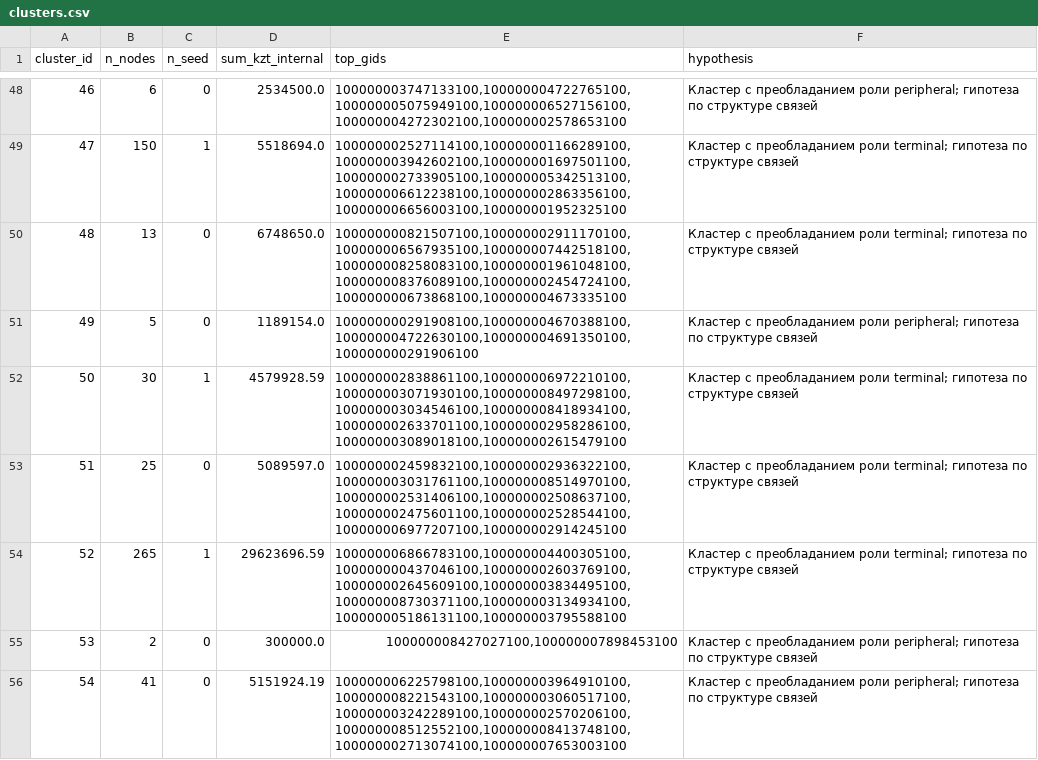
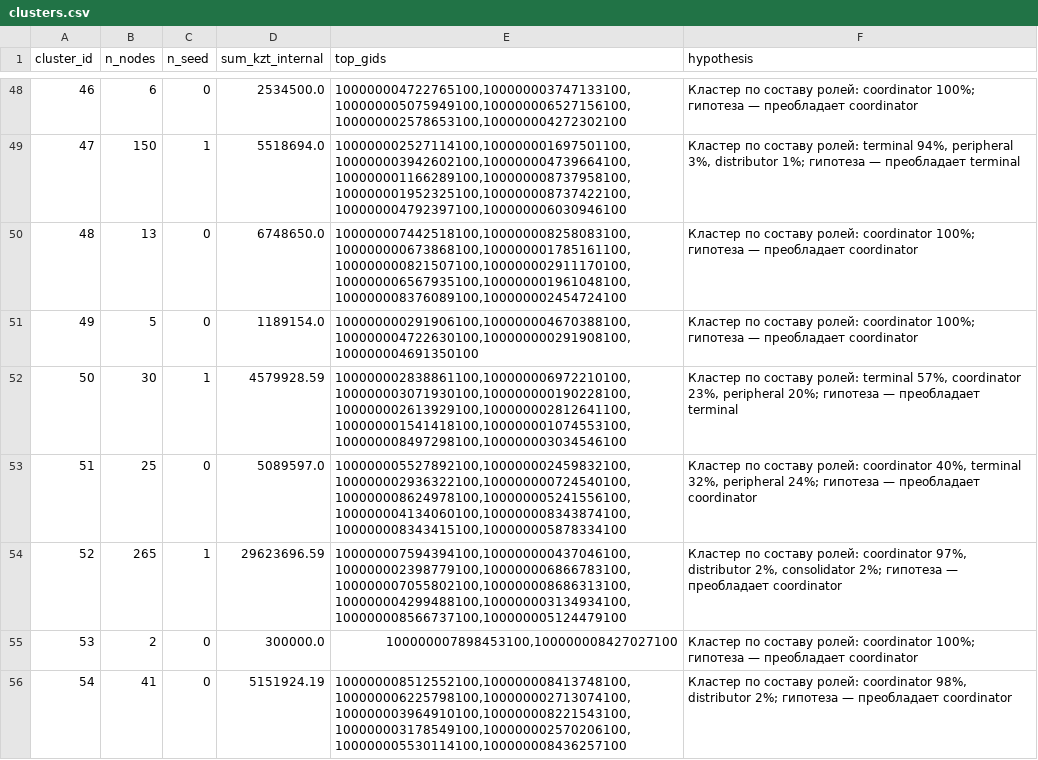
Before and after one commit to AidosMukhamejanov/financegraph, a CSV file: out/clusters.csv, drawn as a sheet; only a part is shown, gaps mark what is left out; the diff covers the shown part only.

```diff
--- a/out/clusters.csv
+++ b/out/clusters.csv
@@ -48,9 +48,9 @@ cluster_id,n_nodes,n_seed,sum_kzt_internal,top_gids,hypothesis
-46,6,0,2534500.0,"100000003747133100,100000004722765100,100000005075949100,100000006527156100,100000004272302100,100000002578653100",Кластер с преобладанием роли peripheral; гипотеза по структуре связей
-47,150,1,5518694.0,"100000002527114100,100000001166289100,100000003942602100,100000001697501100,100000002733905100,100000005342513100,100000006612238100,100000002863356100,100000006656003100,100000001952325100",Кластер с преобладанием роли terminal; гипотеза по структуре связей
-48,13,0,6748650.0,"100000000821507100,100000002911170100,100000006567935100,100000007442518100,100000008258083100,100000001961048100,100000008376089100,100000002454724100,100000000673868100,100000004673335100",Кластер с преобладанием роли terminal; гипотеза по структуре связей
-49,5,0,1189154.0,"100000000291908100,100000004670388100,100000004722630100,100000004691350100,100000000291906100",Кластер с преобладанием роли peripheral; гипотеза по структуре связей
-50,30,1,4579928.59,"100000002838861100,100000006972210100,100000003071930100,100000008497298100,100000003034546100,100000008418934100,100000002633701100,100000002958286100,100000003089018100,100000002615479100",Кластер с преобладанием роли terminal; гипотеза по структуре связей
-51,25,0,5089597.0,"100000002459832100,100000002936322100,100000003031761100,100000008514970100,100000002531406100,100000002508637100,100000002475601100,100000002528544100,100000006977207100,100000002914245100",Кластер с преобладанием роли terminal; гипотеза по структуре связей
-52,265,1,29623696.59,"100000006866783100,100000004400305100,100000000437046100,100000002603769100,100000002645609100,100000003834495100,100000008730371100,100000003134934100,100000005186131100,100000003795588100",Кластер с преобладанием роли terminal; гипотеза по структуре связей
-53,2,0,300000.0,"100000008427027100,100000007898453100",Кластер с преобладанием роли peripheral; гипотеза по структуре связей
-54,41,0,5151924.19,"100000006225798100,100000003964910100,100000008221543100,100000003060517100,100000003242289100,100000002570206100,100000008512552100,100000008413748100,100000002713074100,100000007653003100",Кластер с преобладанием роли peripheral; гипотеза по структуре связей
+46,6,0,2534500.0,"100000004722765100,100000003747133100,100000005075949100,100000006527156100,100000002578653100,100000004272302100",Кластер по составу ролей: coordinator 100%; гипотеза — преобладает coordinator
+47,150,1,5518694.0,"100000002527114100,100000001697501100,100000003942602100,100000004739664100,100000001166289100,100000008737958100,100000001952325100,100000008737422100,100000004792397100,100000006030946100","Кластер по составу ролей: terminal 94%, peripheral 3%, distributor 1%; гипотеза — преобладает terminal"
+48,13,0,6748650.0,"100000007442518100,100000008258083100,100000000673868100,100000001785161100,100000000821507100,100000002911170100,100000006567935100,100000001961048100,100000008376089100,100000002454724100",Кластер по составу ролей: coordinator 100%; гипотеза — преобладает coordinator
+49,5,0,1189154.0,"100000000291906100,100000004670388100,100000004722630100,100000000291908100,100000004691350100",Кластер по составу ролей: coordinator 100%; гипотеза — преобладает coordinator
+50,30,1,4579928.59,"100000002838861100,100000006972210100,100000003071930100,100000000190228100,100000002613929100,100000002812641100,100000001541418100,100000001074553100,100000008497298100,100000003034546100","Кластер по составу ролей: terminal 57%, coordinator 23%, peripheral 20%; гипотеза — преобладает terminal"
+51,25,0,5089597.0,"100000005527892100,100000002459832100,100000002936322100,100000000724540100,100000008624978100,100000005241556100,100000004134060100,100000008343874100,100000008343415100,100000005878334100","Кластер по составу ролей: coordinator 40%, terminal 32%, peripheral 24%; гипотеза — преобладает coordinator"
+52,265,1,29623696.59,"100000007594394100,100000000437046100,100000002398779100,100000006866783100,100000007055802100,100000008686313100,100000004299488100,100000003134934100,100000008566737100,100000005124479100","Кластер по составу ролей: coordinator 97%, distributor 2%, consolidator 2%; гипотеза — преобладает coordinator"
+53,2,0,300000.0,"100000007898453100,100000008427027100",Кластер по составу ролей: coordinator 100%; гипотеза — преобладает coordinator
+54,41,0,5151924.19,"100000008512552100,100000008413748100,100000006225798100,100000002713074100,100000003964910100,100000008221543100,100000003178549100,100000002570206100,100000005530114100,100000008436257100","Кластер по составу ролей: coordinator 98%, distributor 2%; гипотеза — преобладает coordinator"
```
Also changed, not shown: 122 edited cells elsewhere in this file, out/nodes_roles.csv, out/top_nodes.csv, 3 other files.
